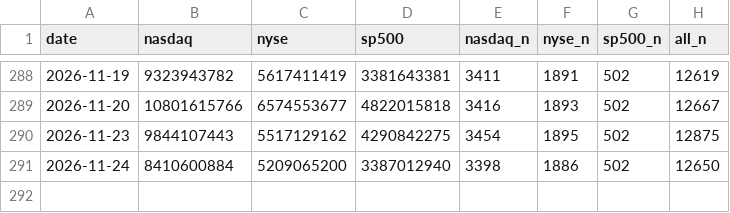
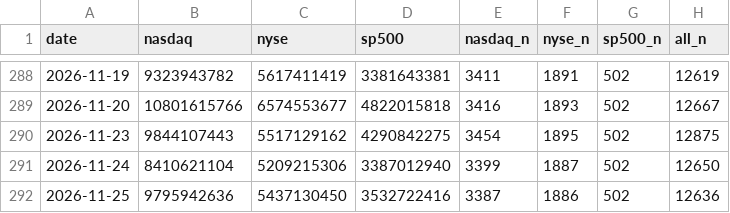
Before and after one commit to ytigerk/stock-tools, a CSV file: distribution/volume.csv, drawn as a sheet; only a part is shown, gaps mark what is left out.

```diff
--- a/distribution/volume.csv
+++ b/distribution/volume.csv
@@ -290,2 +290,3 @@ date,nasdaq,nyse,sp500,nasdaq_n,nyse_n,sp500_n,all_n
 2026-11-23,9844107443,5517129162,4290842275,3454,1895,502,12875
-2026-11-24,8410600884,5209065200,3387012940,3398,1886,502,12650
+2026-11-24,8410621104,5209215306,3387012940,3399,1887,502,12650
+2026-11-25,9795942636,5437130450,3532722416,3387,1886,502,12636
```
Also changed, not shown: distribution/history.csv, 1 other file.
